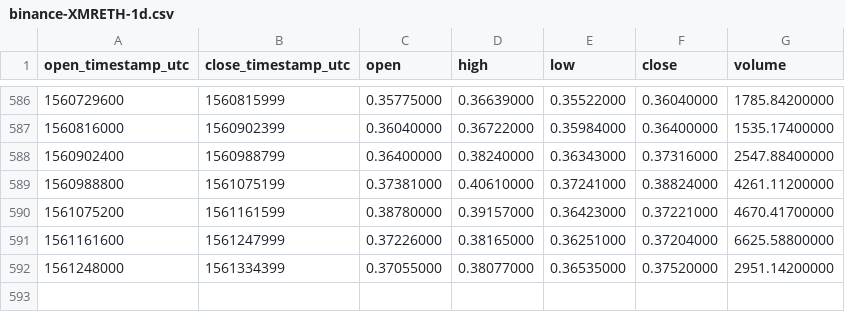
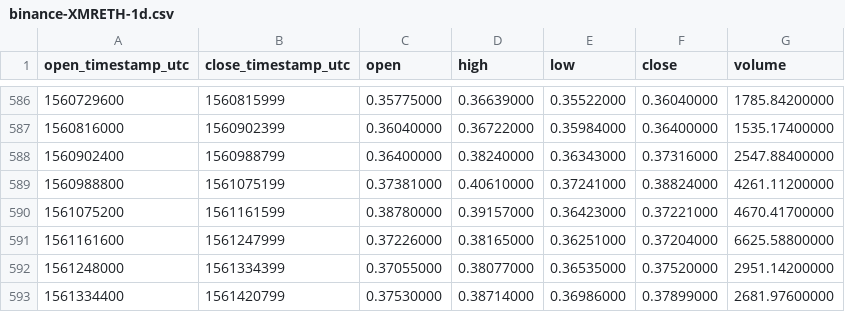
Before and after one commit to cryptobigbro/binance-XMRETH, a CSV file: binance-XMRETH-1d.csv, drawn as a sheet; only a part is shown, gaps mark what is left out; the diff names each change by its address in the sheet, - before the commit and + after, or states it on an @@ line.

Commit message:
Update OHLCV data.

```diff
--- a/binance-XMRETH-1d.csv
+++ b/binance-XMRETH-1d.csv
+row 593: 1561334400 | 1561420799 | 0.37530000 | 0.38714000 | 0.36986000 | 0.37899000 | 2681.97600000
```
Also changed, not shown: 1 other file.
